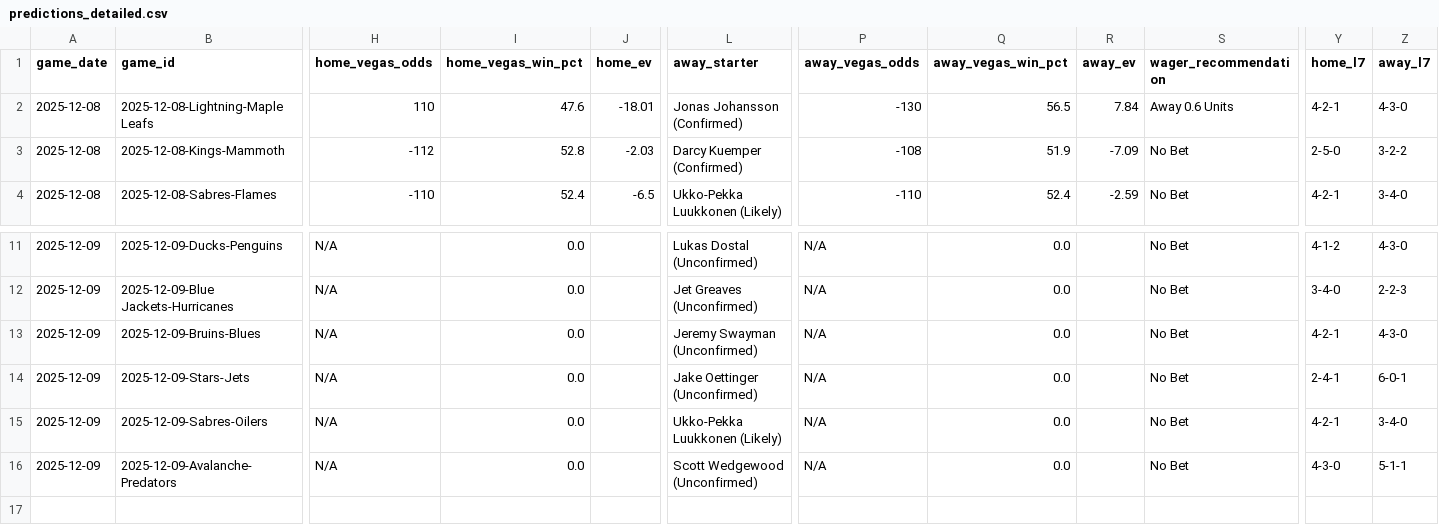
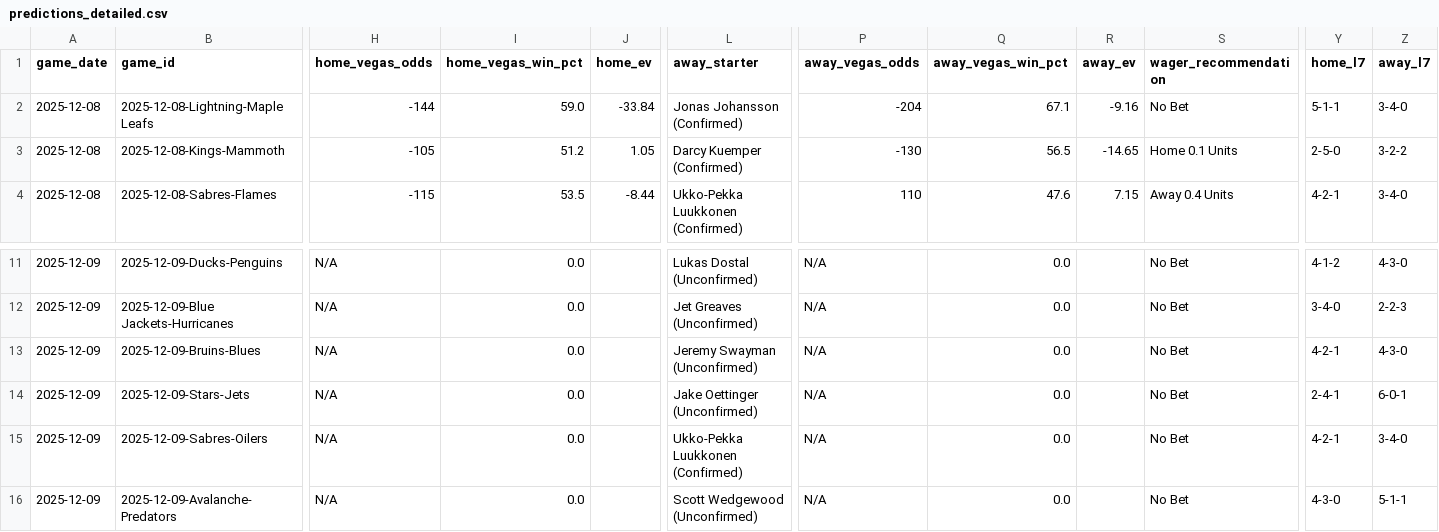
Before and after one commit to alexgarrison2/axiom, a CSV file: data/predictions_detailed.csv, drawn as a sheet; only a part is shown, gaps mark what is left out; the diff covers the shown part only; the diff names each change by its address in the sheet, - before the commit and + after, or states it on an @@ line.

```diff
--- a/data/predictions_detailed.csv
+++ b/data/predictions_detailed.csv
-H2 (home_vegas_odds): 110
+H2 (home_vegas_odds): -144
-I2 (home_vegas_win_pct): 47.6
+I2 (home_vegas_win_pct): 59.0
-J2 (home_ev): -18.01
+J2 (home_ev): -33.84
-P2 (away_vegas_odds): -130
+P2 (away_vegas_odds): -204
-Q2 (away_vegas_win_pct): 56.5
+Q2 (away_vegas_win_pct): 67.1
-R2 (away_ev): 7.84
+R2 (away_ev): -9.16
-S2 (wager_recommendation): Away 0.6 Units
+S2 (wager_recommendation): No Bet
-Y2 (home_l7): 4-2-1
+Y2 (home_l7): 5-1-1
-Z2 (away_l7): 4-3-0
+Z2 (away_l7): 3-4-0
-H3 (home_vegas_odds): -112
+H3 (home_vegas_odds): -105
-I3 (home_vegas_win_pct): 52.8
+I3 (home_vegas_win_pct): 51.2
-J3 (home_ev): -2.03
+J3 (home_ev): 1.05
-P3 (away_vegas_odds): -108
+P3 (away_vegas_odds): -130
-Q3 (away_vegas_win_pct): 51.9
+Q3 (away_vegas_win_pct): 56.5
-R3 (away_ev): -7.09
+R3 (away_ev): -14.65
-S3 (wager_recommendation): No Bet
+S3 (wager_recommendation): Home 0.1 Units
-H4 (home_vegas_odds): -110
+H4 (home_vegas_odds): -115
-I4 (home_vegas_win_pct): 52.4
+I4 (home_vegas_win_pct): 53.5
-J4 (home_ev): -6.5
+J4 (home_ev): -8.44
-L4 (away_starter): Ukko-Pekka Luukkonen (Likely)
+L4 (away_starter): Ukko-Pekka Luukkonen (Confirmed)
-P4 (away_vegas_odds): -110
+P4 (away_vegas_odds): 110
-Q4 (away_vegas_win_pct): 52.4
+Q4 (away_vegas_win_pct): 47.6
-R4 (away_ev): -2.59
+R4 (away_ev): 7.15
-S4 (wager_recommendation): No Bet
+S4 (wager_recommendation): Away 0.4 Units
-L15 (away_starter): Ukko-Pekka Luukkonen (Likely)
+L15 (away_starter): Ukko-Pekka Luukkonen (Confirmed)
```
Also changed, not shown: 24 edited cells elsewhere in this file, 1 other file.
